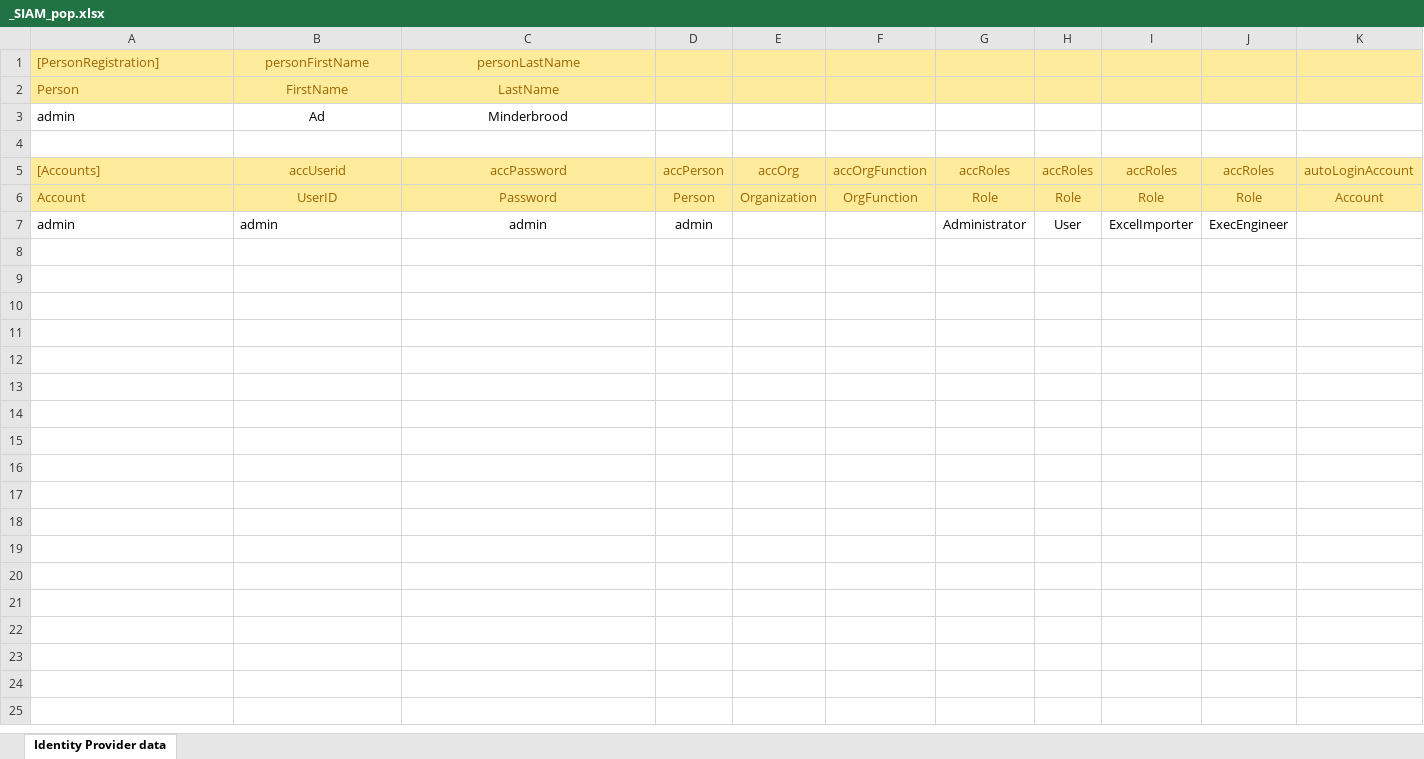
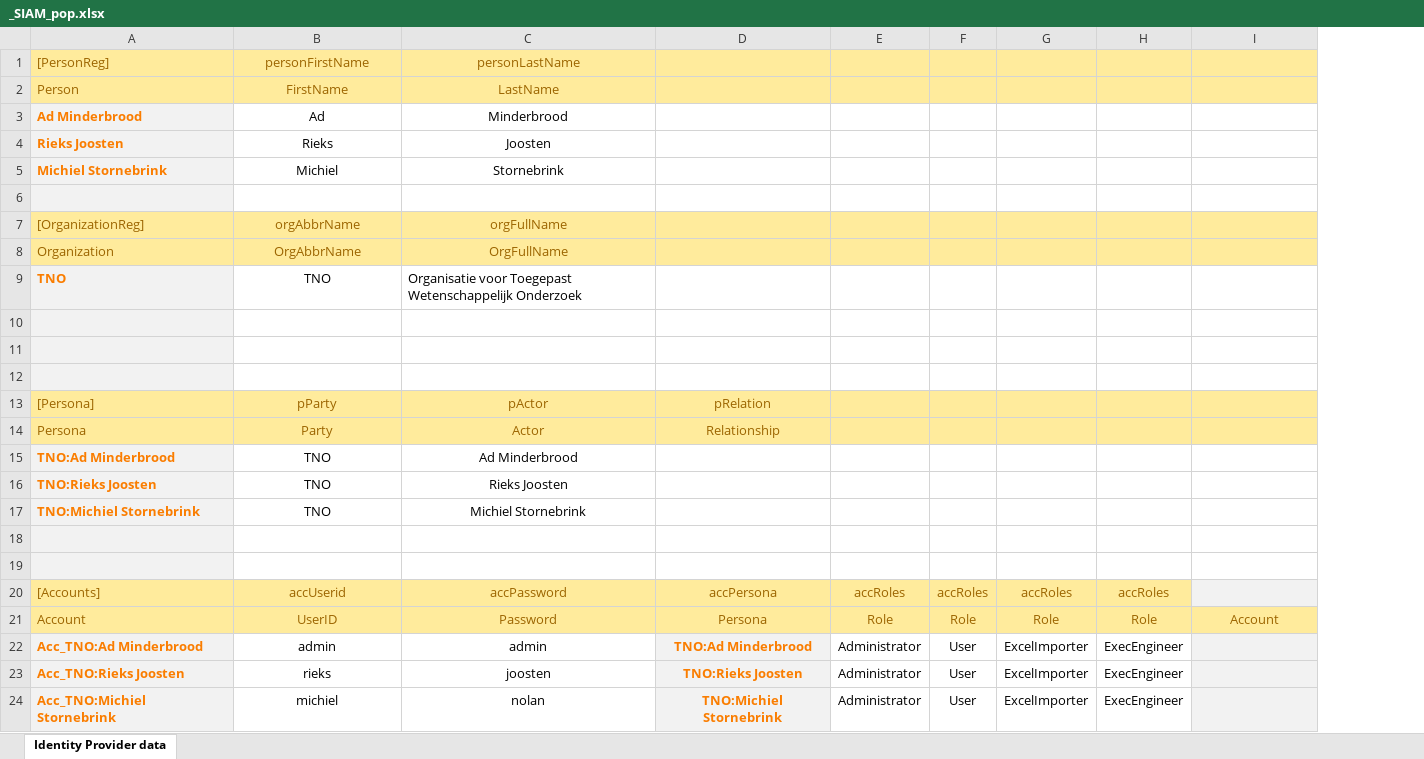
Before and after one commit to AmpersandTarski/ampersand-models, an Excel workbook: SIAM/_SIAM_pop.xlsx, sheet Identity Provider data, drawn as a sheet; values as stored, in another font and other column widths than the file's, no borders; removed rows and columns are numbered as before the commit, all else as after; the diff names each change by its address in the sheet, - before the commit and + after, or states it on an @@ line.

Commit message:
SIAM - this should now be a working Module for Sessions, Identity & Access Mgt.

```diff
--- a/SIAM/_SIAM_pop.xlsx (sheet Identity Provider data)
+++ b/SIAM/_SIAM_pop.xlsx (sheet Identity Provider data)
-column D, rows 5-7: accPerson | Person | admin
-column E, rows 5-6: accOrg | Organization
-column F, rows 5-6: accOrgFunction | OrgFunction
+column D, rows 20-22: accPersona | Persona | TNO:Ad Minderbrood
-A1: [PersonRegistration]
+A1: [PersonReg]
-A3 ([PersonReg]): admin
+A3 ([PersonReg]): Ad Minderbrood
@@ A3 fill: none → #F2F2F2, bold: off → on, text colour: black → #FA7D00 @@
+row 4: Rieks Joosten | Rieks | Joosten
+row 5: Michiel Stornebrink | Michiel | Stornebrink
-A6 fill: none
+A6 fill: #F2F2F2
+row 7: [OrganizationReg] | orgAbbrName | orgFullName
+row 8: Organization | OrgAbbrName | OrgFullName
+row 9: TNO | TNO | Organisatie voor Toegepast Wetenschappelijk Onderzoek
+row 10: (empty)
+row 11: (empty)
+row 12: (empty)
+row 13: [Persona] | pParty | pActor | pRelation
+row 14: Persona | Party | Actor | Relationship
+row 15: TNO:Ad Minderbrood | TNO | Ad Minderbrood
+row 16: TNO:Rieks Joosten | TNO | Rieks Joosten
+row 17: TNO:Michiel Stornebrink | TNO | Michiel Stornebrink
+row 18: (empty)
+row 19: (empty)
-I20: autoLoginAccount
+I20: (empty)
-I20 fill: #FFEB9C
+I20 fill: #F2F2F2
-A22 ([PersonReg]): admin
+A22 ([PersonReg]): Acc_TNO:Ad Minderbrood
@@ A22 fill: none → #F2F2F2, bold: off → on, text colour: black → #FA7D00 @@
-B22 alignment: left
+B22 alignment: center
-I22 fill: none
+I22 fill: #F2F2F2
+row 23: Acc_TNO:Rieks Joosten | rieks | joosten | TNO:Rieks Joosten | Administrator | User | ExcelImporter | ExecEngineer
+row 24: Acc_TNO:Michiel Stornebrink | michiel | nolan | TNO:Michiel Stornebrink | Administrator | User | ExcelImporter | ExecEngineer
```
Also changed, not shown: formulas that keep their value, 19 other files.
